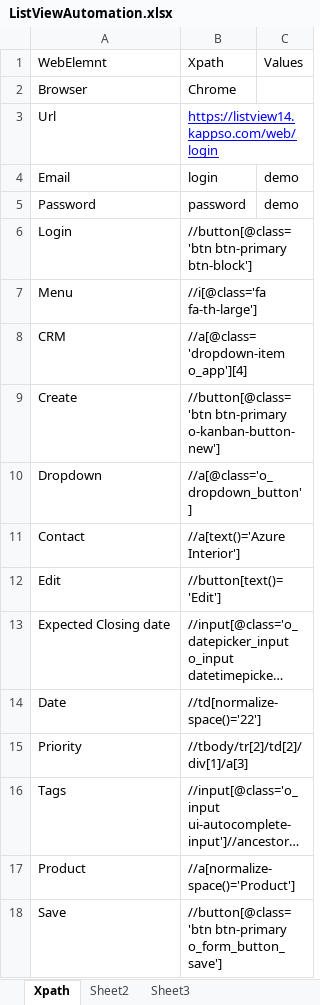
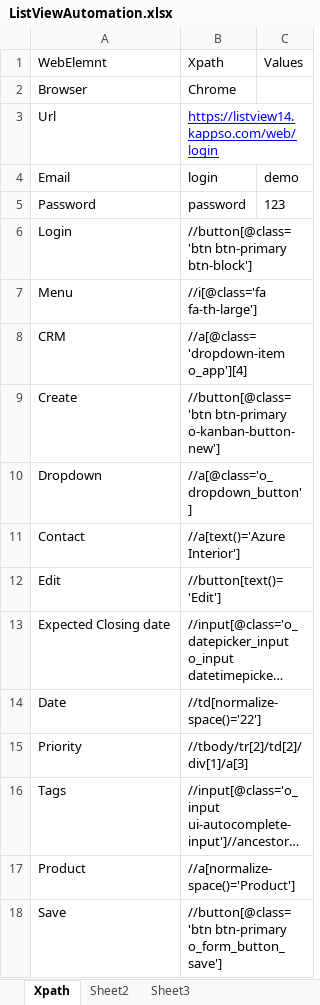
Before and after one commit to SeleniumBySreenadh/List-View-Manager, an Excel workbook: ListView/data/ListViewAutomation.xlsx, sheet Xpath, drawn as a sheet; long unchanged cells end in …; values as stored, in another font and other column widths than the file's, no borders; the diff names each change by its address in the sheet, - before the commit and + after, or states it on an @@ line.

```diff
--- a/ListView/data/ListViewAutomation.xlsx (sheet Xpath)
+++ b/ListView/data/ListViewAutomation.xlsx (sheet Xpath)
-C5: demo
+C5: 123
```
Also changed, not shown: 17 other files.
